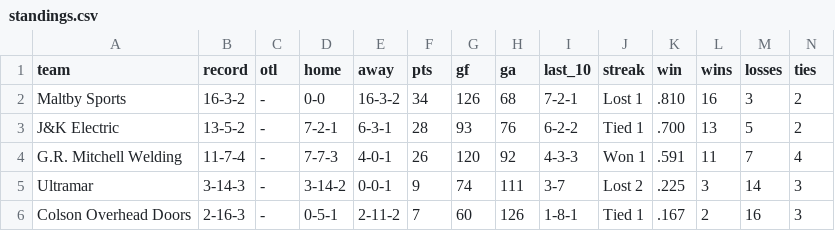
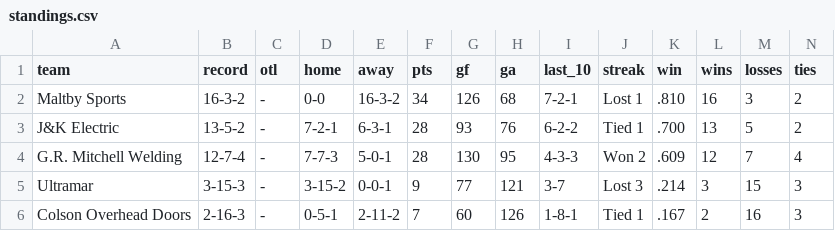
Before and after one commit to ThomasMcCrossin/aahlscraper, a CSV file: data/standings.csv, drawn as a sheet.

```diff
--- a/data/standings.csv
+++ b/data/standings.csv
@@ -3,4 +3,4 @@ Maltby Sports,16-3-2,-,0-0,16-3-2,34,126,68,7-2-1,Lost 1,.810,16,3,2
 J&K Electric,13-5-2,-,7-2-1,6-3-1,28,93,76,6-2-2,Tied 1,.700,13,5,2
-G.R. Mitchell Welding,11-7-4,-,7-7-3,4-0-1,26,120,92,4-3-3,Won 1,.591,11,7,4
-Ultramar,3-14-3,-,3-14-2,0-0-1,9,74,111,3-7,Lost 2,.225,3,14,3
+G.R. Mitchell Welding,12-7-4,-,7-7-3,5-0-1,28,130,95,4-3-3,Won 2,.609,12,7,4
+Ultramar,3-15-3,-,3-15-2,0-0-1,9,77,121,3-7,Lost 3,.214,3,15,3
 Colson Overhead Doors,2-16-3,-,0-5-1,2-11-2,7,60,126,1-8-1,Tied 1,.167,2,16,3
```
Also changed, not shown: data/player_stats.csv, 8 other files.
